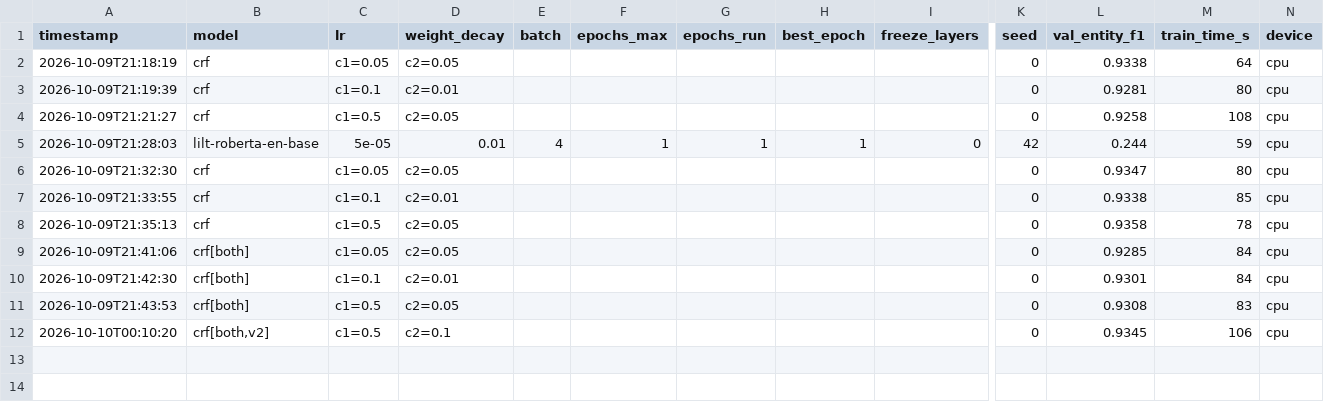
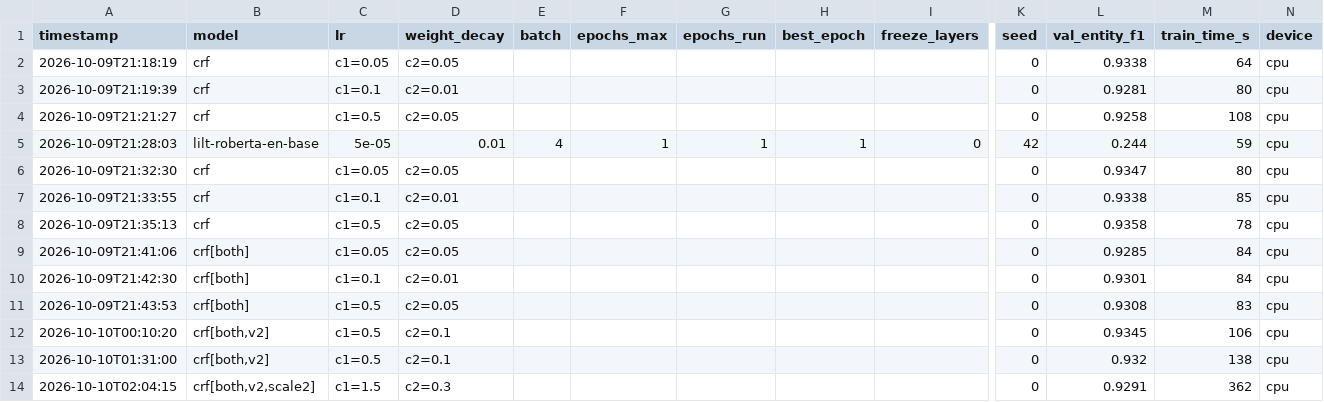
Before and after one commit to AiCOn-Cognivex/aicon26-build, a CSV file: results/experiments.csv, drawn as a sheet; only a part is shown, gaps mark what is left out; rows hold the shown columns only; the diff names each change by its address in the sheet, - before the commit and + after, or states it on an @@ line.

```diff
--- a/results/experiments.csv
+++ b/results/experiments.csv
+row 13: 2026-10-10T01:31:00 | crf[both,v2] | c1=0.5 | c2=0.1 |  |  |  |  |  | 0 | 0.932 | 138 | cpu
+row 14: 2026-10-10T02:04:15 | crf[both,v2,scale2] | c1=1.5 | c2=0.3 |  |  |  |  |  | 0 | 0.9291 | 362 | cpu
```
Also changed, not shown: 40 other files.
